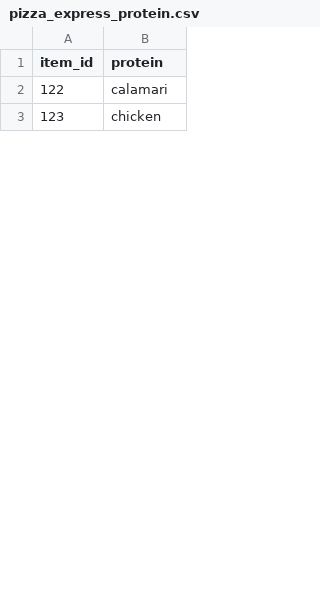
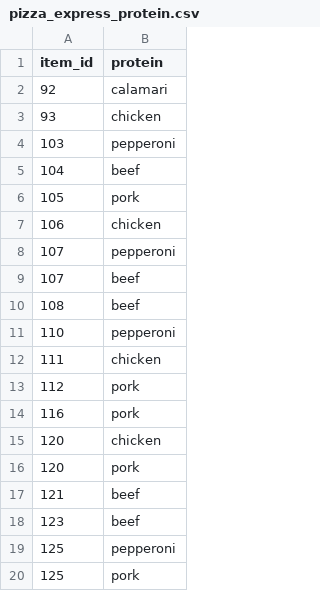
Before and after one commit to vtwkam1/vegan_restaurant_chain, a CSV file: pizza_express_protein.csv, drawn as a sheet; only a part is shown; the diff covers the shown part only.

```diff
--- a/pizza_express_protein.csv
+++ b/pizza_express_protein.csv
@@ -1,3 +1,20 @@
 "item_id","protein"
-122,"calamari"
-123,"chicken"
+92,"calamari"
+93,"chicken"
+103,"pepperoni"
+104,"beef"
+105,"pork"
+106,"chicken"
+107,"pepperoni"
+107,"beef"
+108,"beef"
+110,"pepperoni"
+111,"chicken"
+112,"pork"
+116,"pork"
+120,"chicken"
+120,"pork"
+121,"beef"
+123,"beef"
+125,"pepperoni"
+125,"pork"
```
Also changed, not shown: 7 added rows, 24 removed rows and 3 edited cells elsewhere in this file, nandos_item.csv, nandos_item_sql.csv, 7 other files.
